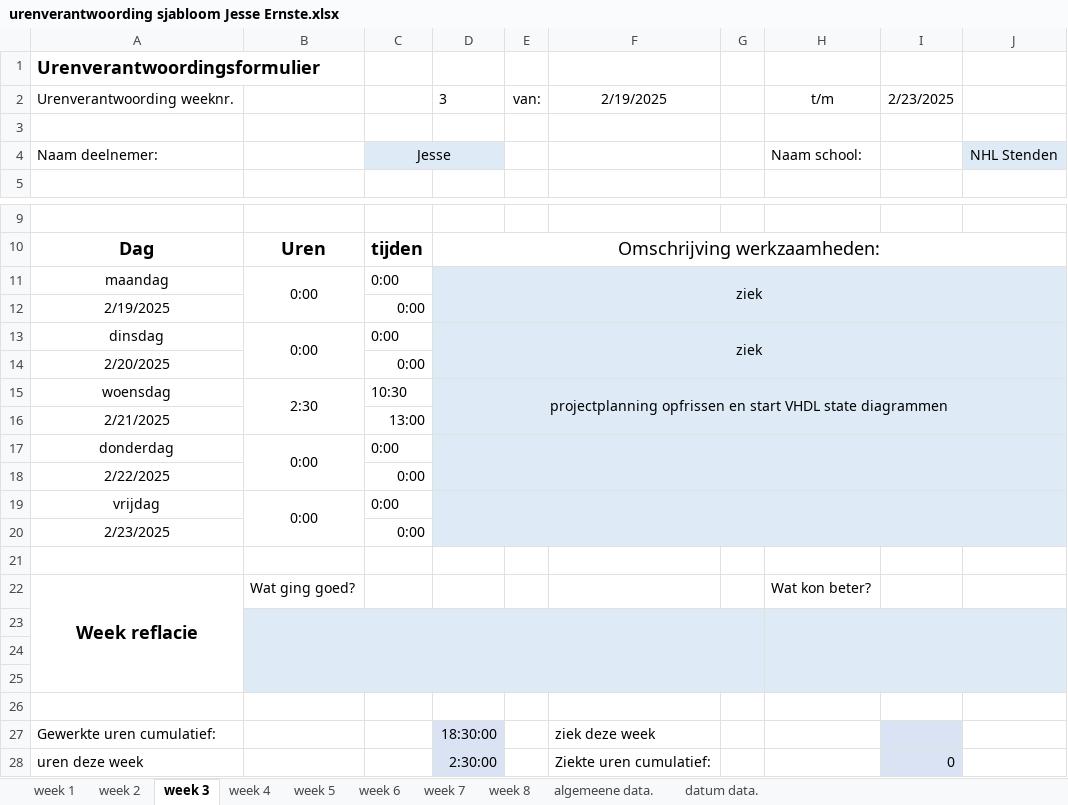
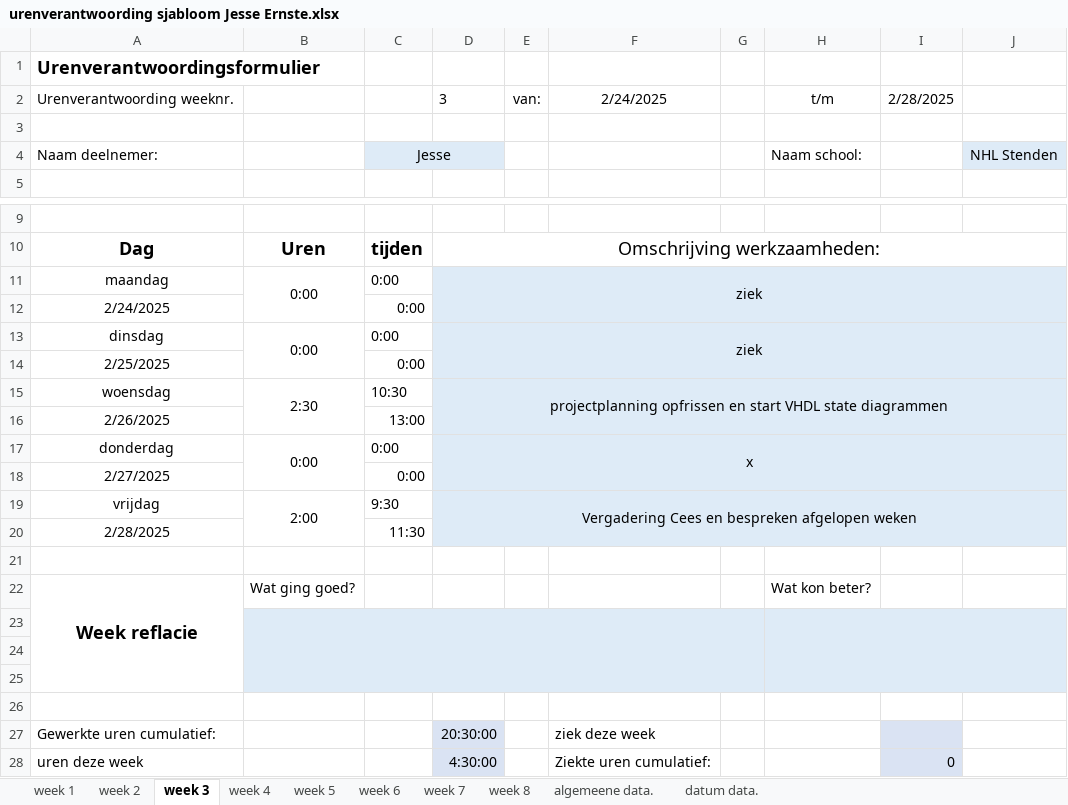
Before and after one commit to Perijn2/Project-digitale-besturing, an Excel workbook: Documentatie/Urenverantwoording/Jesse/urenverantwoording sjabloom Jesse Ernste.xlsx, sheet week 3, drawn as a sheet; only a part is shown, gaps mark what is left out; values as stored, in another font and other column widths than the file's, no borders; removed rows and columns are numbered as before the commit, all else as after; rows hold the shown columns only; the diff names each change by its address in the sheet, - before the commit and + after, or states it on an @@ line.

```diff
--- a/Documentatie/Urenverantwoording/Jesse/urenverantwoording sjabloom Jesse Ernste.xlsx (sheet week 3)
+++ b/Documentatie/Urenverantwoording/Jesse/urenverantwoording sjabloom Jesse Ernste.xlsx (sheet week 3)
-F2: 2/19/2025
+F2: 2/24/2025
-I2: 2/23/2025
+I2: 2/28/2025
-A12: 2/19/2025
+A12: 2/24/2025
-A14: 2/20/2025
+A14: 2/25/2025
-A16: 2/21/2025
+A16: 2/26/2025
-D17: (empty)
+D17: x
-A18: 2/22/2025
+A18: 2/27/2025
-B19: 0:00
+B19: 2:00
-C19: 0:00
+C19: 9:30
-D19: (empty)
+D19: Vergadering Cees en bespreken afgelopen weken
-row 20: 2/23/2025 |  | 0:00
+row 20: 2/28/2025 |  | 11:30
-D27: 18:30:00
+D27: 20:30:00
-D28: 2:30:00
+D28: 4:30:00
```
Also changed, not shown: sheet algemeene data., sheet datum data., sheet week 6, sheet week 4, sheet week 8, sheet week 5, 3 more sheets, charts or pictures.
